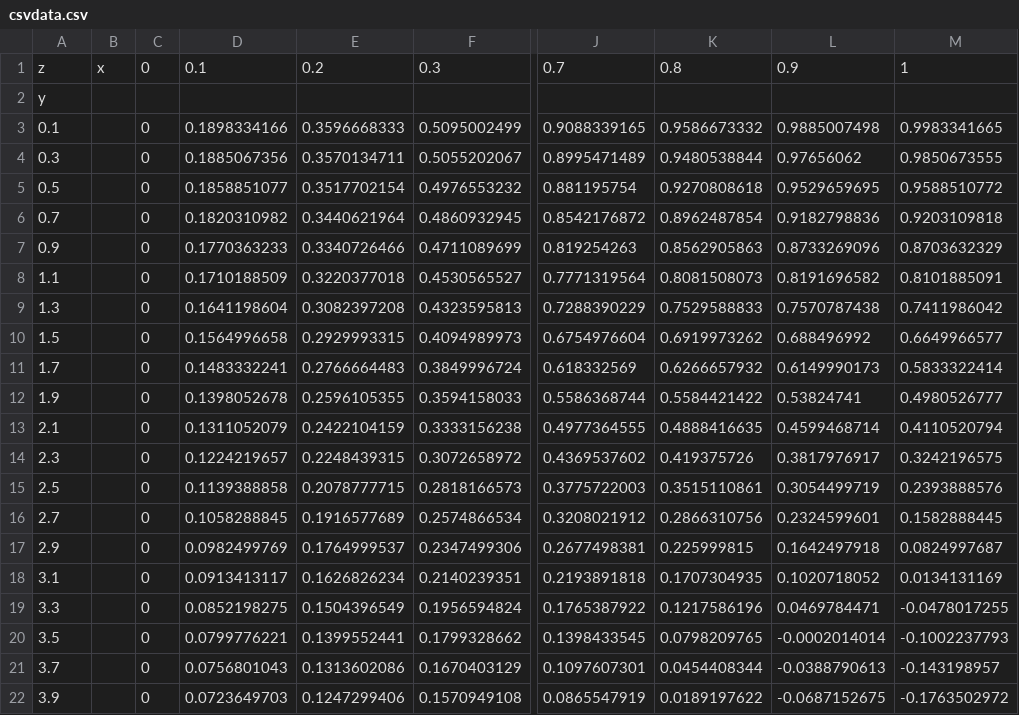
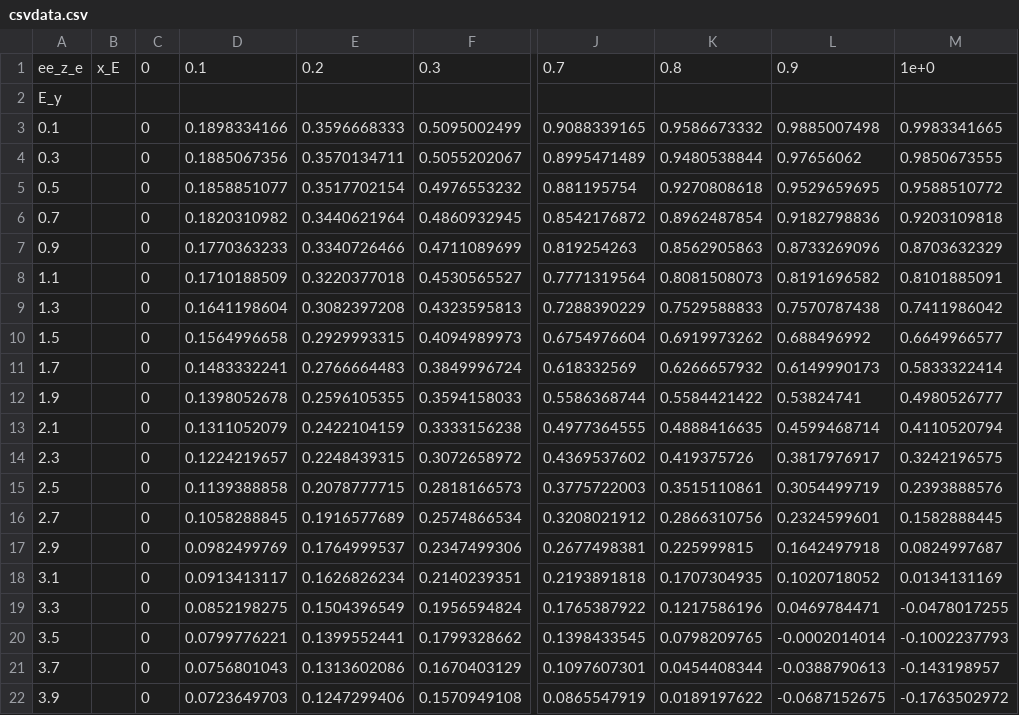
Before and after one commit to niasw/add_mesh_DataSurface, a CSV file: csvdata.csv, drawn as a sheet; only a part is shown, gaps mark what is left out; the diff names each change by its address in the sheet, - before the commit and + after, or states it on an @@ line.

```diff
--- a/csvdata.csv
+++ b/csvdata.csv
-A1: z
+A1: ee_z_e
-B1: x
+B1: x_E
-M1: 1
+M1: 1e+0
-A2: y
+A2: E_y
```
Also changed, not shown: 2 other files.
